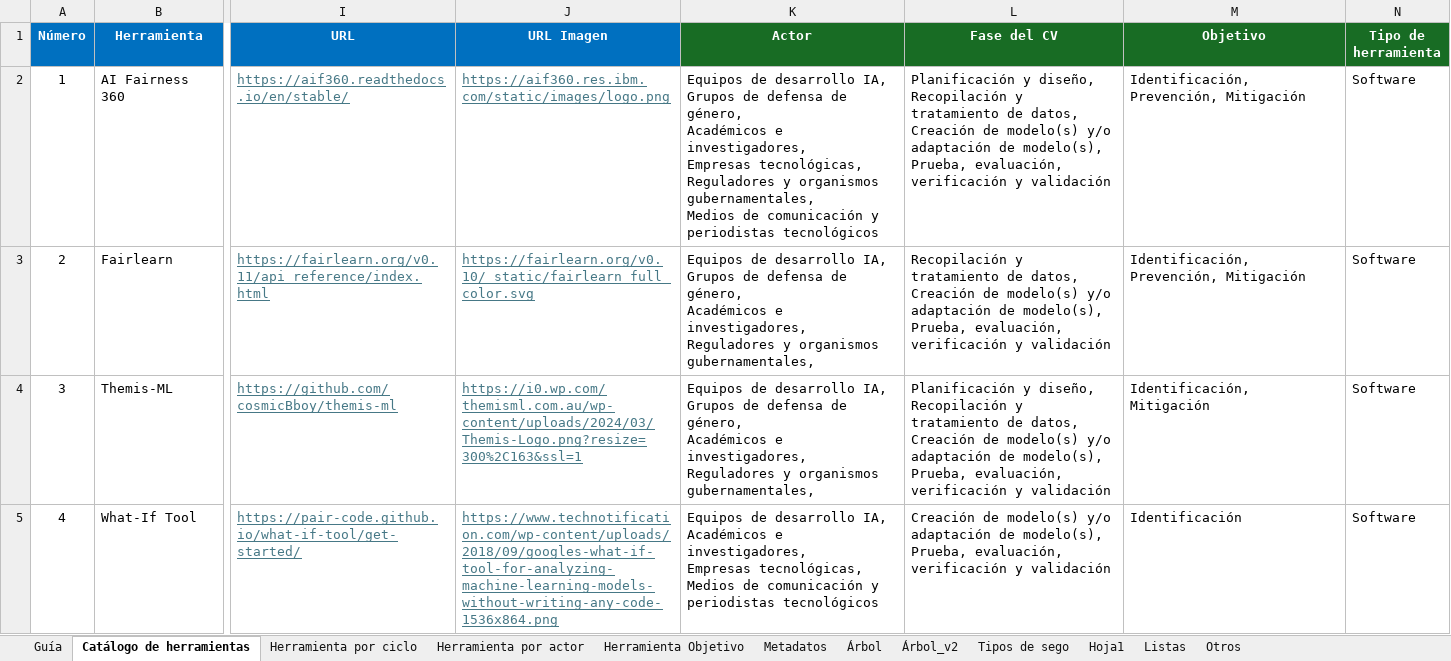
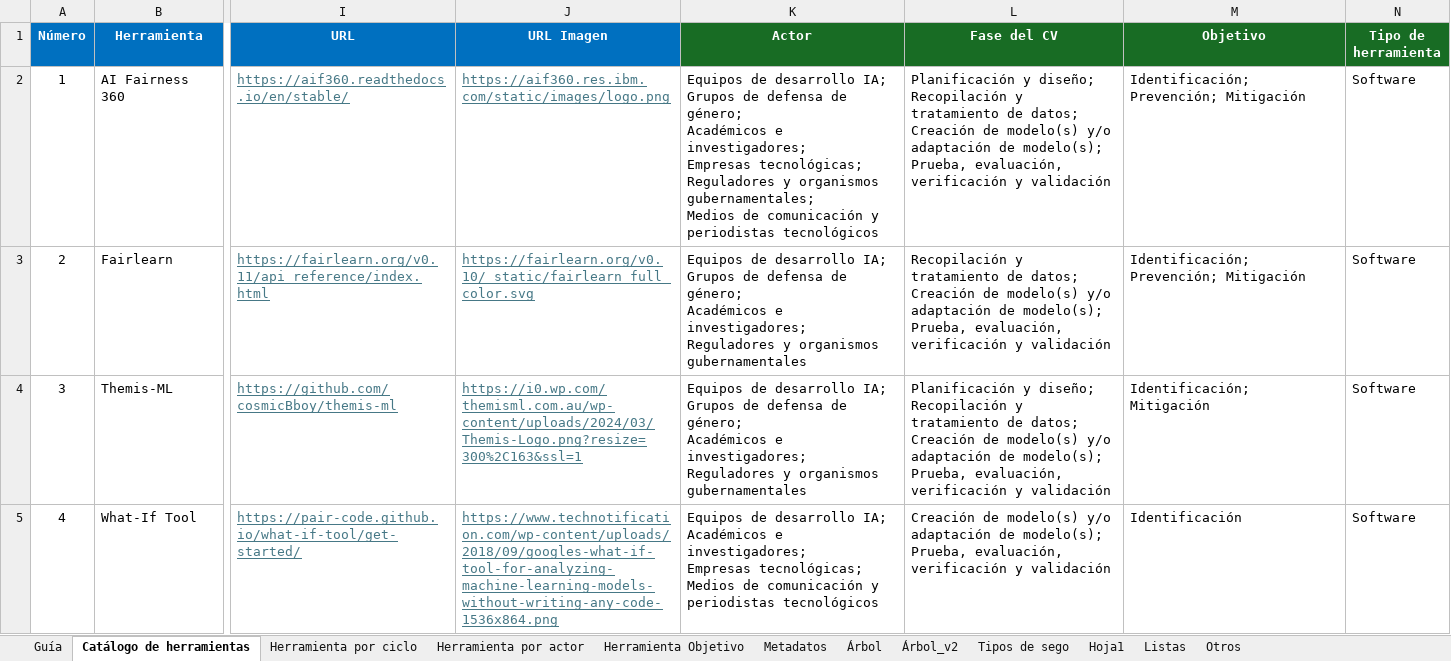
Before and after one commit to daniluck913/equidad-genero-ia, an Excel workbook: data.xlsx, sheet Catálogo de herramientas, drawn as a sheet; only a part is shown, gaps mark what is left out; values as stored, in another font and other column widths than the file's, no borders; ↵ is a line break in a cell; the diff covers the shown part only; the diff names each change by its address in the sheet, - before the commit and + after, or states it on an @@ line.

```diff
--- a/data.xlsx (sheet Catálogo de herramientas)
+++ b/data.xlsx (sheet Catálogo de herramientas)
-K2 (Actor): …de desarrollo IA, ↵ Grupos de defensa de género, ↵ Académicos e investigadores, ↵ Empresas tecnológicas, ↵ Reguladores y organismos gubernamentales, ↵ Medios de…
+K2 (Actor): …de desarrollo IA; ↵ Grupos de defensa de género; ↵ Académicos e investigadores; ↵ Empresas tecnológicas; ↵ Reguladores y organismos gubernamentales; ↵ Medios de…
-L2 (Fase del CV): Planificación y diseño, ↵ Recopilación y tratamiento de datos, ↵ Creación de modelo(s) y/o adaptación de modelo(s), ↵ Prueba, evaluación,…
+L2 (Fase del CV): Planificación y diseño; ↵ Recopilación y tratamiento de datos; ↵ Creación de modelo(s) y/o adaptación de modelo(s); ↵ Prueba, evaluación,…
-M2:M3 (Objetivo): Identificación, Prevención, Mitigación
+M2:M3 (Objetivo): Identificación; Prevención; Mitigación
-K3:K4 (Actor): …de desarrollo IA, ↵ Grupos de defensa de género, ↵ Académicos e investigadores, ↵ Reguladores y organismos gubernamentales,
+K3:K4 (Actor): …de desarrollo IA; ↵ Grupos de defensa de género; ↵ Académicos e investigadores; ↵ Reguladores y organismos gubernamentales
-L3 (Fase del CV): …tratamiento de datos, ↵ Creación de modelo(s) y/o adaptación de modelo(s), ↵ Prueba, evaluación,…
+L3 (Fase del CV): …tratamiento de datos; ↵ Creación de modelo(s) y/o adaptación de modelo(s); ↵ Prueba, evaluación,…
-L4 (Fase del CV): Planificación y diseño, ↵ Recopilación y tratamiento de datos, ↵ Creación de modelo(s) y/o adaptación de modelo(s), ↵ Prueba, evaluación,…
+L4 (Fase del CV): Planificación y diseño; ↵ Recopilación y tratamiento de datos; ↵ Creación de modelo(s) y/o adaptación de modelo(s); ↵ Prueba, evaluación,…
-M4 (Objetivo): Identificación, ↵ Mitigación
+M4 (Objetivo): Identificación; ↵ Mitigación
-K5 (Actor): …de desarrollo IA, ↵ Académicos e investigadores, ↵ Empresas tecnológicas, ↵ Medios de…
+K5 (Actor): …de desarrollo IA; ↵ Académicos e investigadores; ↵ Empresas tecnológicas; ↵ Medios de…
-L5 (Fase del CV): …adaptación de modelo(s), ↵ Prueba, evaluación,…
+L5 (Fase del CV): …adaptación de modelo(s); ↵ Prueba, evaluación,…
```
Also changed, not shown: 21 edited cells elsewhere in this sheet, 1 other file.
